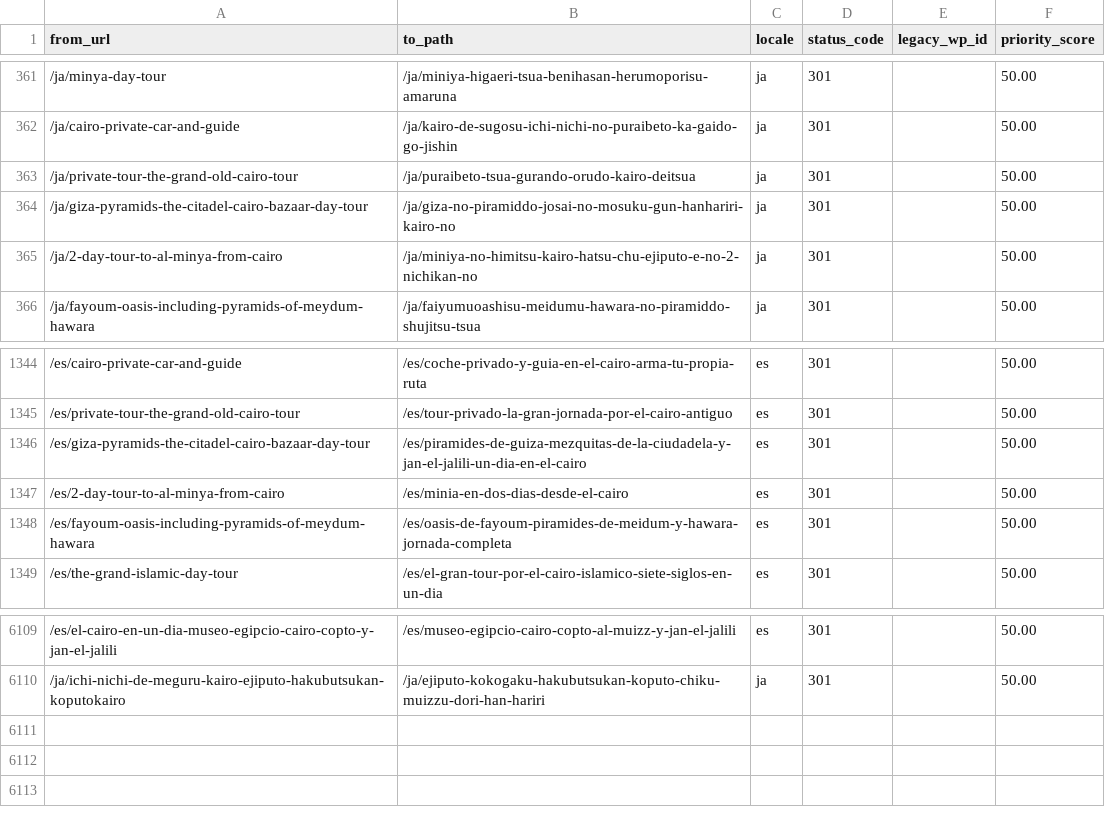
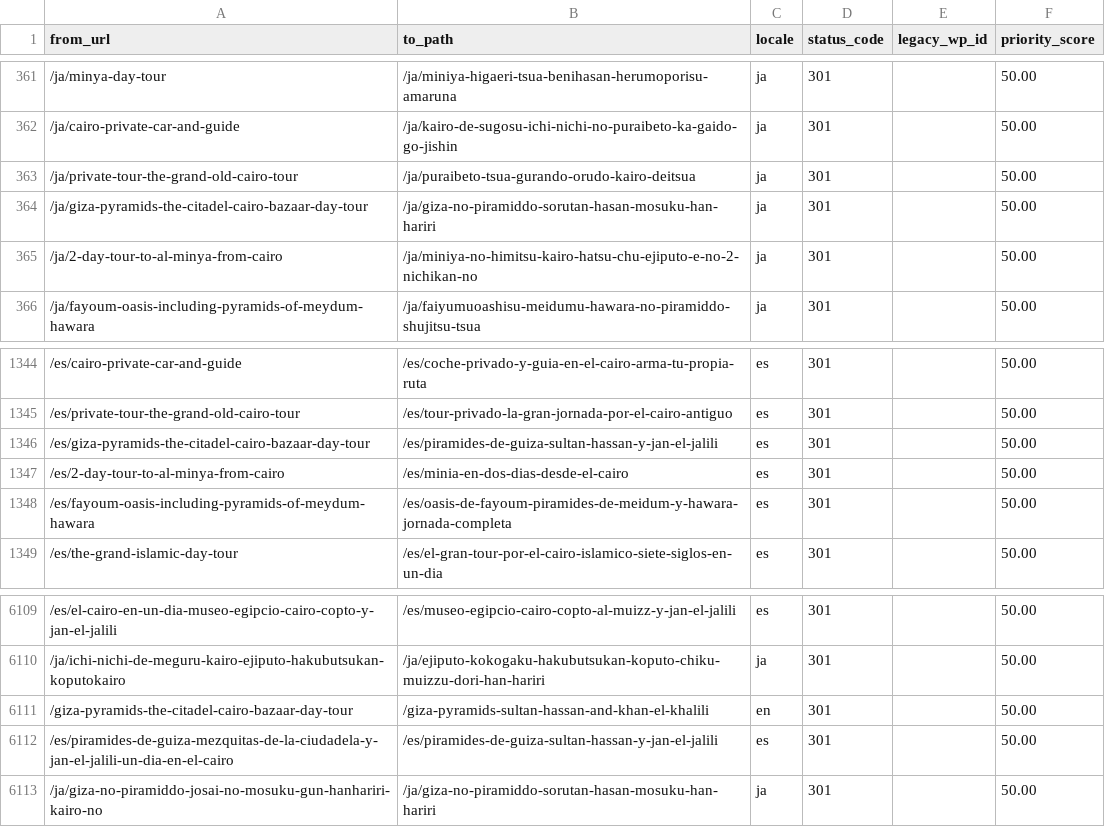
Before and after one commit to desertcanvasart-dotcom/travel2egypt-next, a CSV file: migration/redirect-map.csv, drawn as a sheet; only a part is shown, gaps mark what is left out; the diff names each change by its address in the sheet, - before the commit and + after, or states it on an @@ line.

```diff
--- a/migration/redirect-map.csv
+++ b/migration/redirect-map.csv
-B364 (to_path): /ja/giza-no-piramiddo-josai-no-mosuku-gun-hanhariri-kairo-no
+B364 (to_path): /ja/giza-no-piramiddo-sorutan-hasan-mosuku-han-hariri
-B1346 (to_path): /es/piramides-de-guiza-mezquitas-de-la-ciudadela-y-jan-el-jalili-un-dia-en-el-cairo
+B1346 (to_path): /es/piramides-de-guiza-sultan-hassan-y-jan-el-jalili
+row 6111: /giza-pyramids-the-citadel-cairo-bazaar-day-tour | /giza-pyramids-sultan-hassan-and-khan-el-khalili | en | 301 |  | 50.00
+row 6112: /es/piramides-de-guiza-mezquitas-de-la-ciudadela-y-jan-el-jalili-un-dia-en-el-cairo | /es/piramides-de-guiza-sultan-hassan-y-jan-el-jalili | es | 301 |  | 50.00
+row 6113: /ja/giza-no-piramiddo-josai-no-mosuku-gun-hanhariri-kairo-no | /ja/giza-no-piramiddo-sorutan-hasan-mosuku-han-hariri | ja | 301 |  | 50.00
```
Also changed, not shown: 7 other files.
